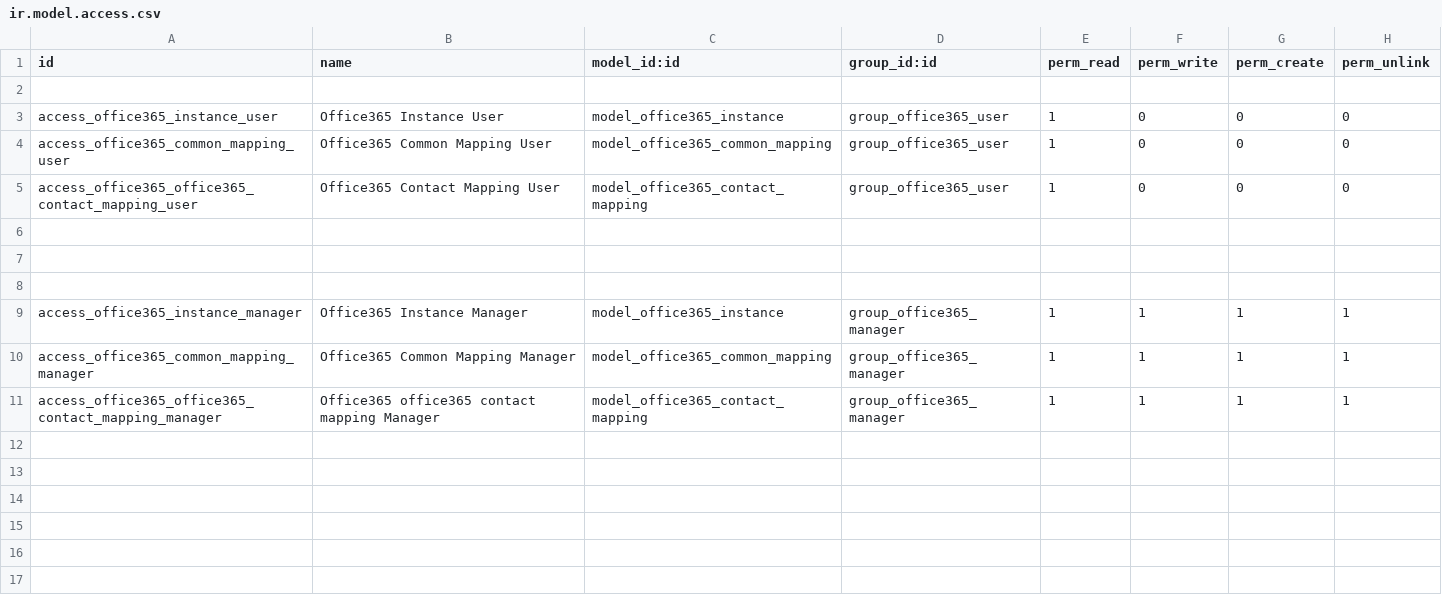
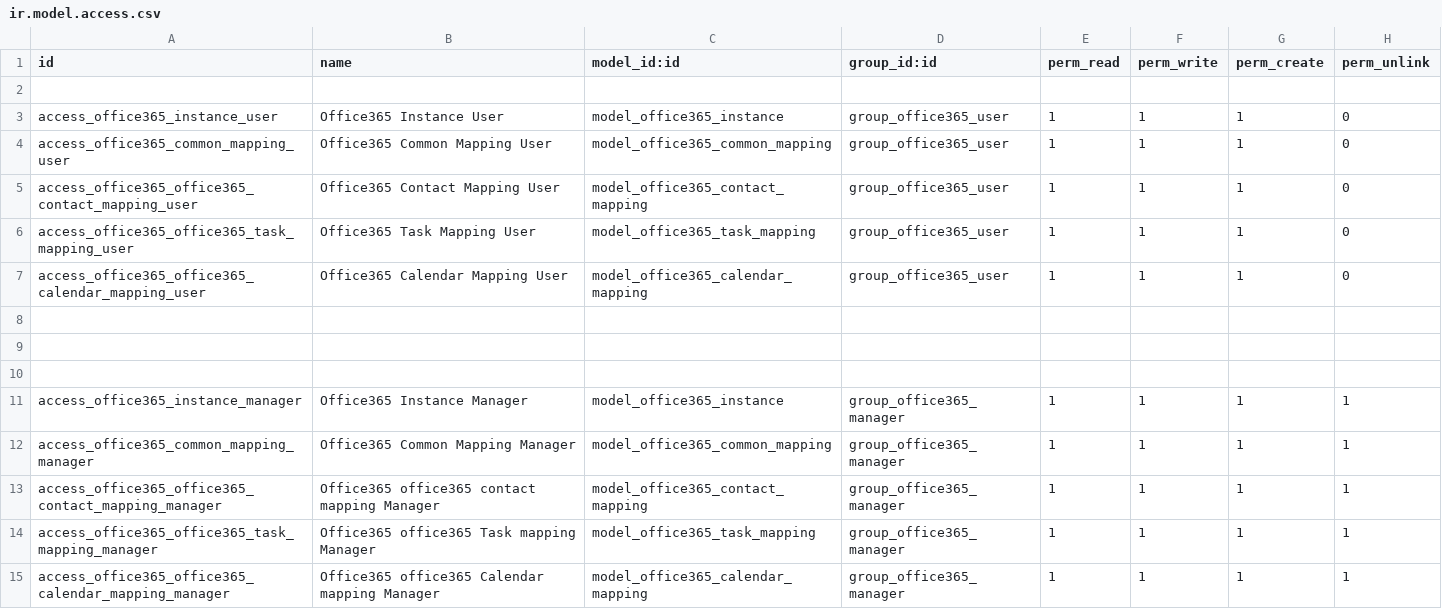
Before and after one commit to deepak561/wk_office365_connector, a CSV file: security/ir.model.access.csv, drawn as a sheet.

```diff
--- a/security/ir.model.access.csv
+++ b/security/ir.model.access.csv
@@ -2,5 +2,7 @@ id,name,model_id:id,group_id:id,perm_read,perm_write,perm_create,perm_unlink
 ,,,,,,,
-access_office365_instance_user,Office365 Instance User,model_office365_instance,group_office365_user,1,0,0,0
-access_office365_common_mapping_user,Office365 Common Mapping User,model_office365_common_mapping,group_office365_user,1,0,0,0
-access_office365_office365_contact_mapping_user,Office365 Contact Mapping User,model_office365_contact_mapping,group_office365_user,1,0,0,0
+access_office365_instance_user,Office365 Instance User,model_office365_instance,group_office365_user,1,1,1,0
+access_office365_common_mapping_user,Office365 Common Mapping User,model_office365_common_mapping,group_office365_user,1,1,1,0
+access_office365_office365_contact_mapping_user,Office365 Contact Mapping User,model_office365_contact_mapping,group_office365_user,1,1,1,0
+access_office365_office365_task_mapping_user,Office365 Task Mapping User,model_office365_task_mapping,group_office365_user,1,1,1,0
+access_office365_office365_calendar_mapping_user,Office365 Calendar Mapping User,model_office365_calendar_mapping,group_office365_user,1,1,1,0
 
@@ -11 +13,3 @@ access_office365_common_mapping_manager,Office365 Common Mapping Manager,model_o
 access_office365_office365_contact_mapping_manager,Office365 office365 contact mapping Manager,model_office365_contact_mapping,group_office365_manager,1,1,1,1
+access_office365_office365_task_mapping_manager,Office365 office365 Task mapping Manager,model_office365_task_mapping,group_office365_manager,1,1,1,1
+access_office365_office365_calendar_mapping_manager,Office365 office365 Calendar mapping Manager,model_office365_calendar_mapping,group_office365_manager,1,1,1,1
```
Also changed, not shown: 12 other files.
